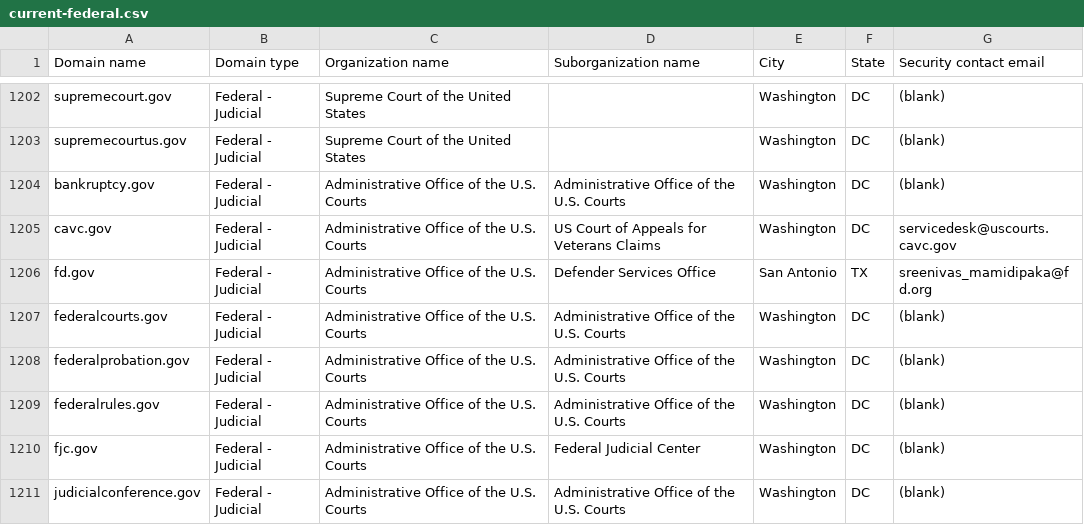
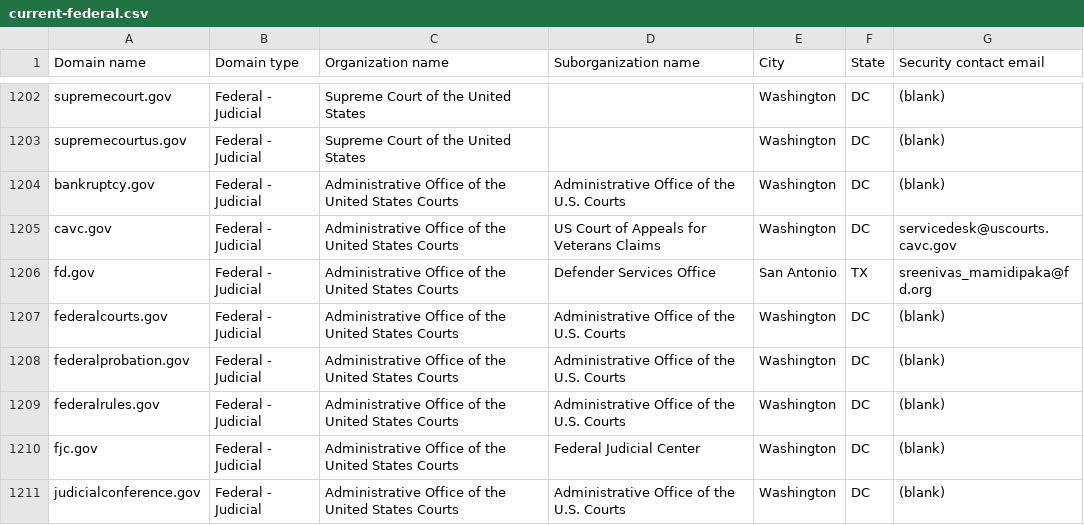
Before and after one commit to LadyPhoeynix/dotgov-data, a CSV file: current-federal.csv, drawn as a sheet; only a part is shown, gaps mark what is left out; the diff covers the shown part only.

Commit message:
Flat: latest data (2026-02-19T07:12:34.678Z) {   "date": "2026-02-19T07:12:34.678Z",   "files": [     {       "name": "current-federal.csv",       "deltaBytes": 5,       "source": "https://manage.get.gov/api/v1/get-report/current-federal"     },     {       "name": "current-full.csv",       "deltaBytes": 418,       "source": "https://manage.get.gov/api/v1/get-report/current-full"     }   ] }

```diff
--- a/current-federal.csv
+++ b/current-federal.csv
@@ -1203,9 +1203,9 @@ supremecourt.gov,Federal - Judicial,Supreme Court of the United States,,Washingt
 supremecourtus.gov,Federal - Judicial,Supreme Court of the United States,,Washington,DC,(blank)
-bankruptcy.gov,Federal - Judicial,Administrative Office of the U.S. Courts,Administrative Office of the U.S. Courts,Washington,DC,(blank)
-cavc.gov,Federal - Judicial,Administrative Office of the U.S. Courts,US Court of Appeals for Veterans Claims,Washington,DC,servicedesk@uscourts.cavc.gov
-fd.gov,Federal - Judicial,Administrative Office of the U.S. Courts,Defender Services Office,San Antonio,TX,sreenivas_mamidipaka@fd.org
-federalcourts.gov,Federal - Judicial,Administrative Office of the U.S. Courts,Administrative Office of the U.S. Courts,Washington,DC,(blank)
-federalprobation.gov,Federal - Judicial,Administrative Office of the U.S. Courts,Administrative Office of the U.S. Courts,Washington,DC,(blank)
-federalrules.gov,Federal - Judicial,Administrative Office of the U.S. Courts,Administrative Office of the U.S. Courts,Washington,DC,(blank)
-fjc.gov,Federal - Judicial,Administrative Office of the U.S. Courts,Federal Judicial Center,Washington,DC,(blank)
-judicialconference.gov,Federal - Judicial,Administrative Office of the U.S. Courts,Administrative Office of the U.S. Courts,Washington,DC,(blank)
+bankruptcy.gov,Federal - Judicial,Administrative Office of the United States Courts,Administrative Office of the U.S. Courts,Washington,DC,(blank)
+cavc.gov,Federal - Judicial,Administrative Office of the United States Courts,US Court of Appeals for Veterans Claims,Washington,DC,servicedesk@uscourts.cavc.gov
+fd.gov,Federal - Judicial,Administrative Office of the United States Courts,Defender Services Office,San Antonio,TX,sreenivas_mamidipaka@fd.org
+federalcourts.gov,Federal - Judicial,Administrative Office of the United States Courts,Administrative Office of the U.S. Courts,Washington,DC,(blank)
+federalprobation.gov,Federal - Judicial,Administrative Office of the United States Courts,Administrative Office of the U.S. Courts,Washington,DC,(blank)
+federalrules.gov,Federal - Judicial,Administrative Office of the United States Courts,Administrative Office of the U.S. Courts,Washington,DC,(blank)
+fjc.gov,Federal - Judicial,Administrative Office of the United States Courts,Federal Judicial Center,Washington,DC,(blank)
+judicialconference.gov,Federal - Judicial,Administrative Office of the United States Courts,Administrative Office of the U.S. Courts,Washington,DC,(blank)
```
Also changed, not shown: 13 edited cells elsewhere in this file, 1 other file.
